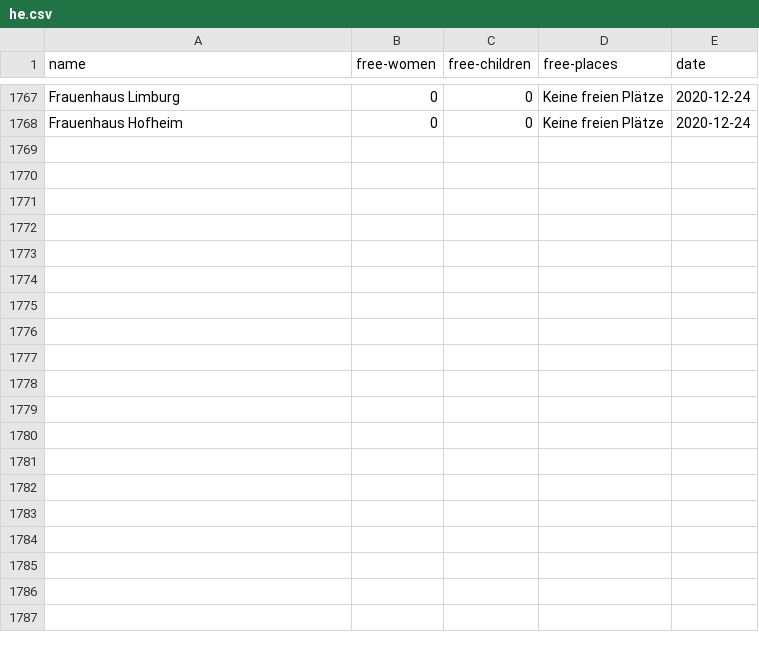
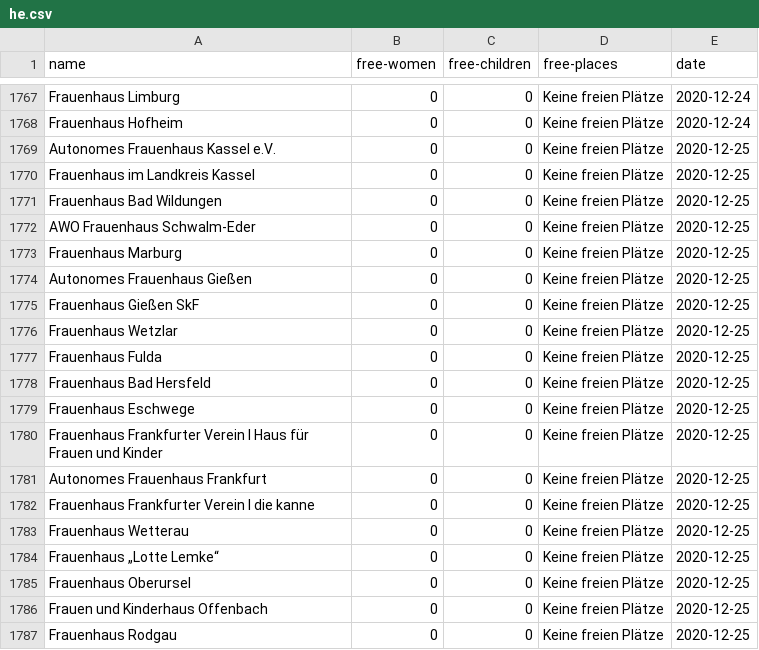
Before and after one commit to maxdonheiser/stoplight-scraper, a CSV file: data/he.csv, drawn as a sheet; only a part is shown, gaps mark what is left out; the diff covers the shown part only; the diff names each change by its address in the sheet, - before the commit and + after, or states it on an @@ line.

```diff
--- a/data/he.csv
+++ b/data/he.csv
+row 1769: Autonomes Frauenhaus Kassel e.V. | 0 | 0 | Keine freien Plätze | 2020-12-25
+row 1770: Frauenhaus im Landkreis Kassel | 0 | 0 | Keine freien Plätze | 2020-12-25
+row 1771: Frauenhaus Bad Wildungen | 0 | 0 | Keine freien Plätze | 2020-12-25
+row 1772: AWO Frauenhaus Schwalm-Eder | 0 | 0 | Keine freien Plätze | 2020-12-25
+row 1773: Frauenhaus Marburg | 0 | 0 | Keine freien Plätze | 2020-12-25
+row 1774: Autonomes Frauenhaus Gießen | 0 | 0 | Keine freien Plätze | 2020-12-25
+row 1775: Frauenhaus Gießen SkF | 0 | 0 | Keine freien Plätze | 2020-12-25
+row 1776: Frauenhaus Wetzlar | 0 | 0 | Keine freien Plätze | 2020-12-25
+row 1777: Frauenhaus Fulda | 0 | 0 | Keine freien Plätze | 2020-12-25
+row 1778: Frauenhaus Bad Hersfeld | 0 | 0 | Keine freien Plätze | 2020-12-25
+row 1779: Frauenhaus Eschwege | 0 | 0 | Keine freien Plätze | 2020-12-25
+row 1780: Frauenhaus Frankfurter Verein I Haus für Frauen und Kinder | 0 | 0 | Keine freien Plätze | 2020-12-25
+row 1781: Autonomes Frauenhaus Frankfurt | 0 | 0 | Keine freien Plätze | 2020-12-25
+row 1782: Frauenhaus Frankfurter Verein I die kanne | 0 | 0 | Keine freien Plätze | 2020-12-25
+row 1783: Frauenhaus Wetterau | 0 | 0 | Keine freien Plätze | 2020-12-25
+row 1784: Frauenhaus „Lotte Lemke“ | 0 | 0 | Keine freien Plätze | 2020-12-25
+row 1785: Frauenhaus Oberursel | 0 | 0 | Keine freien Plätze | 2020-12-25
+row 1786: Frauen und Kinderhaus Offenbach | 0 | 0 | Keine freien Plätze | 2020-12-25
+row 1787: Frauenhaus Rodgau | 0 | 0 | Keine freien Plätze | 2020-12-25
```
Also changed, not shown: 12 added rows elsewhere in this file, data/mv.csv, data/nrw.csv.
